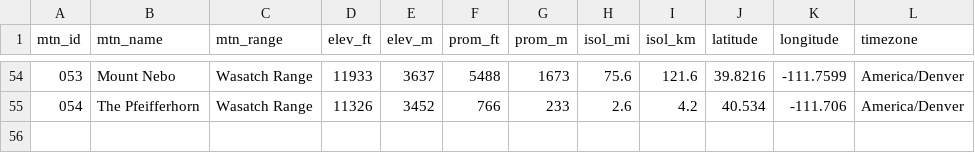
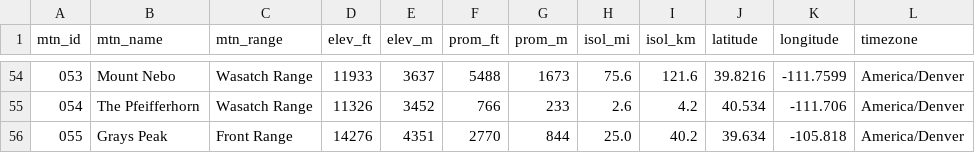
Before and after one commit to 17tking/Utah-Mountain-Conditions-DE-Tavish-King, a CSV file: master_mtns.csv, drawn as a sheet; only a part is shown, gaps mark what is left out; the diff names each change by its address in the sheet, - before the commit and + after, or states it on an @@ line.

Commit message:
Adding Gray's peak from the Rockies!

```diff
--- a/master_mtns.csv
+++ b/master_mtns.csv
+row 56: 055 | Grays Peak | Front Range | 14276 | 4351 | 2770 | 844 | 25.0 | 40.2 | 39.634 | -105.818 | America/Denver
```
